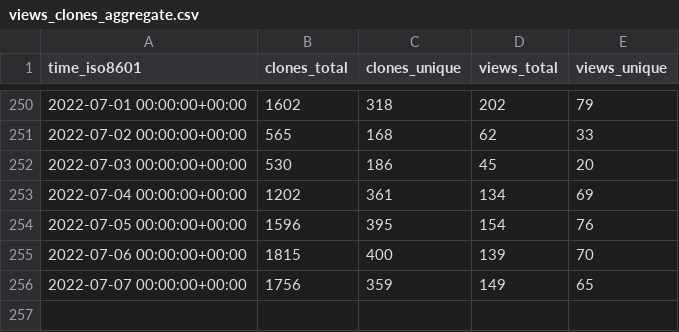
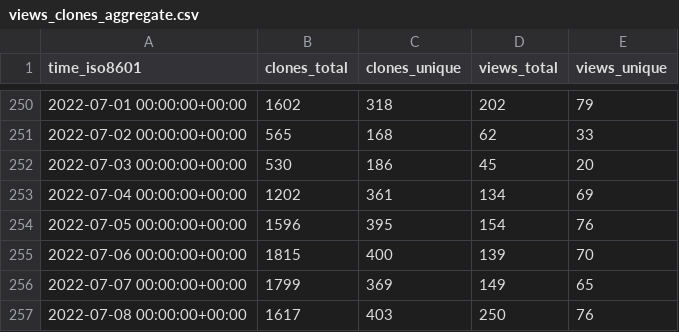
Before and after one commit to go-gorm/stats, a CSV file: go-gorm/mysql/ghrs-data/views_clones_aggregate.csv, drawn as a sheet; only a part is shown, gaps mark what is left out.

```diff
--- a/go-gorm/mysql/ghrs-data/views_clones_aggregate.csv
+++ b/go-gorm/mysql/ghrs-data/views_clones_aggregate.csv
@@ -255,2 +255,3 @@ time_iso8601,clones_total,clones_unique,views_total,views_unique
 2022-07-06 00:00:00+00:00,1815,400,139,70
-2022-07-07 00:00:00+00:00,1756,359,149,65
+2022-07-07 00:00:00+00:00,1799,369,149,65
+2022-07-08 00:00:00+00:00,1617,403,250,76
```
Also changed, not shown: 1 other file.
